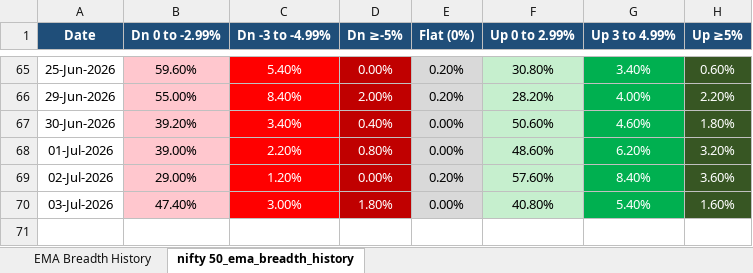
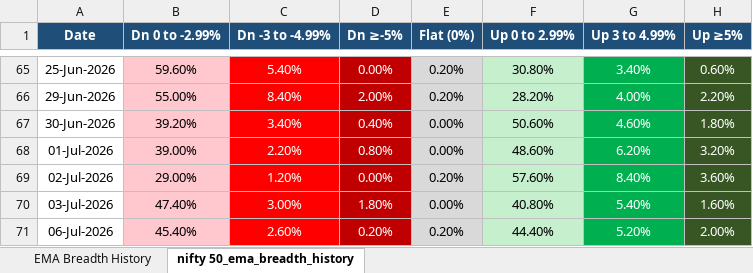
Before and after one commit to nikunj2021/EMA-Screener-, an Excel workbook: Report/EMAReport/nifty_500_ema_breadth_history.xlsx, sheet nifty 50_ema_breadth_history, drawn as a sheet; only a part is shown, gaps mark what is left out; values as stored, in another font and other column widths than the file's, no borders; the diff names each change by its address in the sheet, - before the commit and + after, or states it on an @@ line.

```diff
--- a/Report/EMAReport/nifty_500_ema_breadth_history.xlsx (sheet nifty 50_ema_breadth_history)
+++ b/Report/EMAReport/nifty_500_ema_breadth_history.xlsx (sheet nifty 50_ema_breadth_history)
+row 71: 06-Jul-2026 | 45.40% | 2.60% | 0.20% | 0.20% | 44.40% | 5.20% | 2.00%
```
Also changed, not shown: sheet EMA Breadth History, Report/EMAReport/Micro_250_ema_breadth.xlsx, Report/EMAReport/Micro_250_ema_breadth_history.xlsx, 4 other files.
